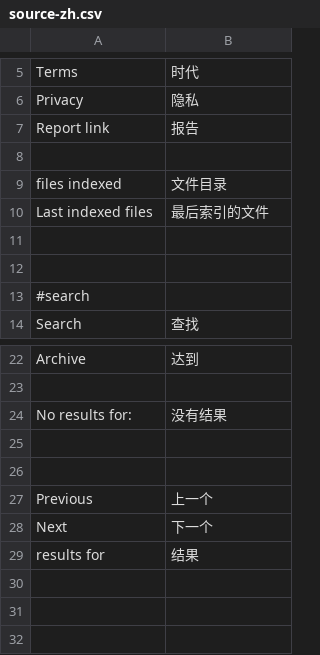
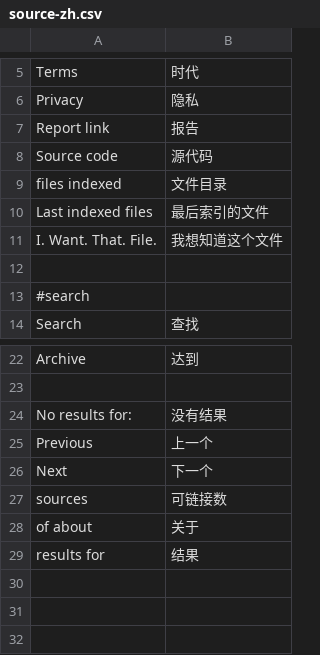
Before and after one commit to Weej1/foofind, a CSV file: application/lang/source-zh.csv, drawn as a sheet; only a part is shown, gaps mark what is left out.

```diff
--- a/application/lang/source-zh.csv
+++ b/application/lang/source-zh.csv
@@ -7,6 +7,6 @@
 "Report link";"报告"
-
+"Source code";"源代码"
 "files indexed";"文件目录"
 "Last indexed files";"最后索引的文件"
-
+"I. Want. That. File.";"我想知道这个文件"
 
@@ -24,6 +24,6 @@
 "No results for:";"没有结果"
-
-
 "Previous";"上一个"
 "Next";"下一个"
+"sources";"可链接数"
+"of about";"关于"
 "results for";"结果"
```
Also changed, not shown: application/lang/source-pt.csv.
